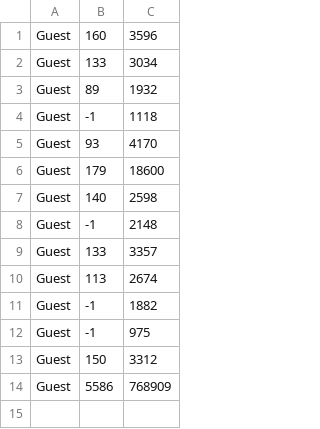
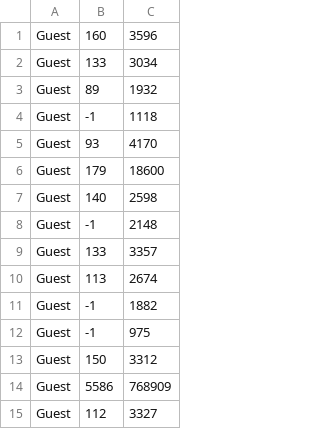
Before and after one commit to masanori-komehana/puzzle_project, a CSV file: RasPi_py_projects/ex21_pyserial/records.csv, drawn as a sheet.

```diff
--- a/RasPi_py_projects/ex21_pyserial/records.csv
+++ b/RasPi_py_projects/ex21_pyserial/records.csv
@@ -14 +14,2 @@ Guest,150,3312
 Guest,5586,768909
+Guest,112,3327
```
Also changed, not shown: RasPi_py_projects/ex2x_mix/records.csv, 4 other files.
